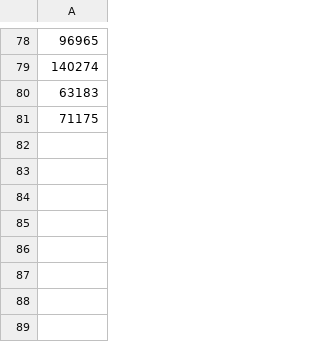
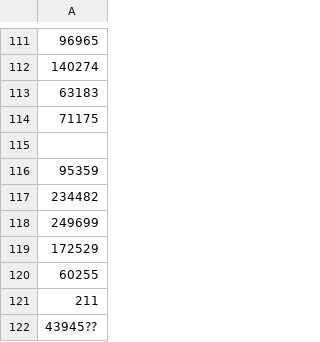
Before and after one commit to shouldsee/CA_tfmat, a CSV file: 2dtca_collection.csv, drawn as a sheet; only a part is shown, gaps mark what is left out; the diff covers the shown part only.

```diff
--- a/2dtca_collection.csv
+++ b/2dtca_collection.csv
@@ -81 +114,9 @@
 71175
+
+95359
+234482
+249699
+172529
+60255
+211
+43945??
```
Also changed, not shown: 33 added rows elsewhere in this file, 15 other files.
